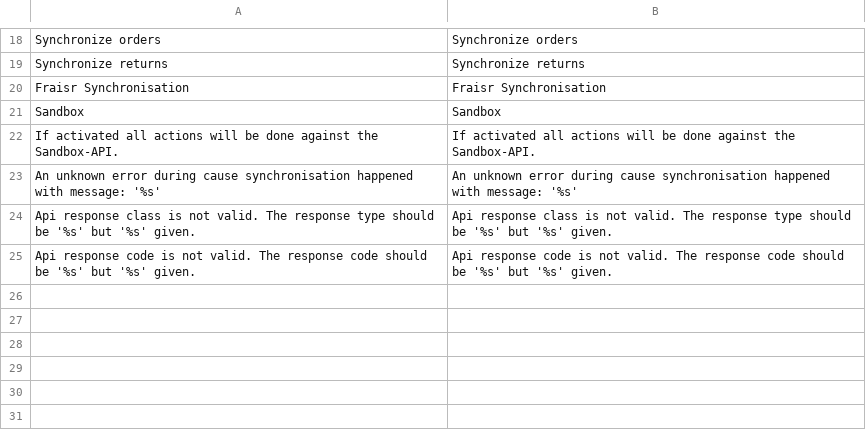
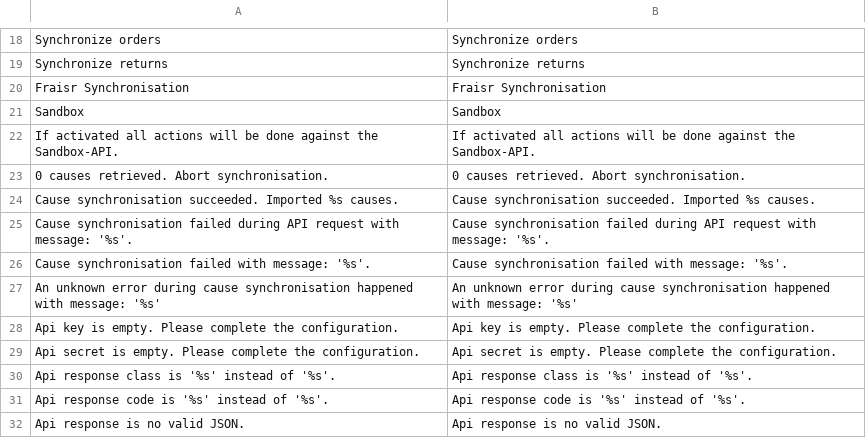
Before and after one commit to fraisr/magento-fraisr, a CSV file: app/locale/en_US/Fraisr_Connect.csv, drawn as a sheet; only a part is shown, gaps mark what is left out; removed rows and columns are numbered as before the commit, all else as after; the diff names each change by its address in the sheet, - before the commit and + after, or states it on an @@ line.

```diff
--- a/app/locale/en_US/Fraisr_Connect.csv
+++ b/app/locale/en_US/Fraisr_Connect.csv
+row 23: 0 causes retrieved. Abort synchronisation. | 0 causes retrieved. Abort synchronisation.
+row 24: Cause synchronisation succeeded. Imported %s causes. | Cause synchronisation succeeded. Imported %s causes.
+row 25: Cause synchronisation failed during API request with message: '%s'. | Cause synchronisation failed during API request with message: '%s'.
+row 26: Cause synchronisation failed with message: '%s'. | Cause synchronisation failed with message: '%s'.
-row 24: Api response class is not valid. The response type should be '%s' but '%s' given. | Api response class is not valid. The response type should be '%s' but '%s' given.
-row 25: Api response code is not valid. The response code should be '%s' but '%s' given. | Api response code is not valid. The response code should be '%s' but '%s' given.
+row 28: Api key is empty. Please complete the configuration. | Api key is empty. Please complete the configuration.
+row 29: Api secret is empty. Please complete the configuration. | Api secret is empty. Please complete the configuration.
+row 30: Api response class is '%s' instead of '%s'. | Api response class is '%s' instead of '%s'.
+row 31: Api response code is '%s' instead of '%s'. | Api response code is '%s' instead of '%s'.
+row 32: Api response is no valid JSON. | Api response is no valid JSON.
```
Also changed, not shown: app/locale/de_DE/Fraisr_Connect.csv, 8 other files.
